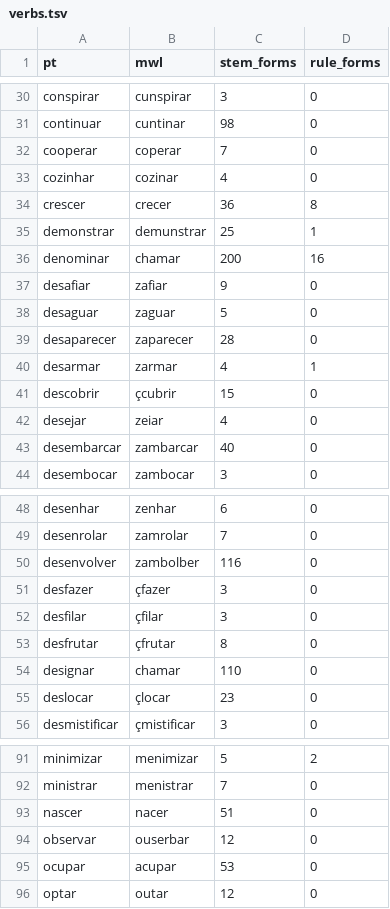
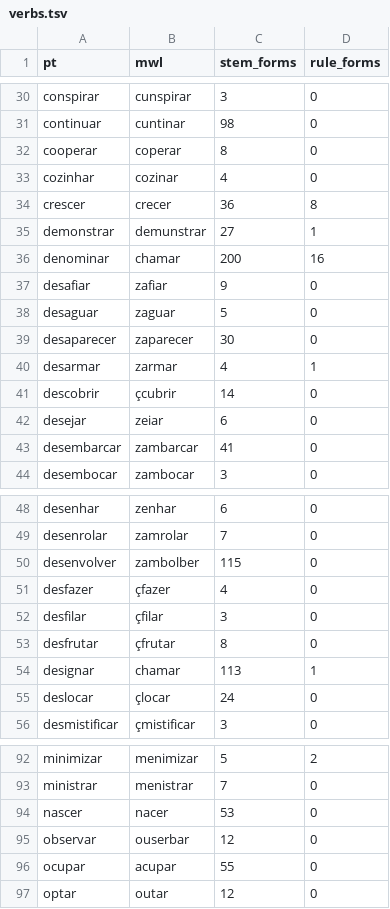
Before and after one commit to TigreGotico/pt2mirandese, a TSV file: pt2mirandese/data/verbs.tsv, drawn as a sheet; only a part is shown, gaps mark what is left out; the diff covers the shown part only.

```diff
--- a/pt2mirandese/data/verbs.tsv
+++ b/pt2mirandese/data/verbs.tsv
@@ -31,6 +31,6 @@ conspirar	cunspirar	3	0
 continuar	cuntinar	98	0
-cooperar	coperar	7	0
+cooperar	coperar	8	0
 cozinhar	cozinar	4	0
 crescer	crecer	36	8
-demonstrar	demunstrar	25	1
+demonstrar	demunstrar	27	1
 denominar	chamar	200	16
@@ -38,7 +38,7 @@ desafiar	zafiar	9	0
 desaguar	zaguar	5	0
-desaparecer	zaparecer	28	0
+desaparecer	zaparecer	30	0
 desarmar	zarmar	4	1
-descobrir	çcubrir	15	0
-desejar	zeiar	4	0
-desembarcar	zambarcar	40	0
+descobrir	çcubrir	14	0
+desejar	zeiar	6	0
+desembarcar	zambarcar	41	0
 desembocar	zambocar	3	0
@@ -49,8 +49,8 @@ desenhar	zenhar	6	0
 desenrolar	zamrolar	7	0
-desenvolver	zambolber	116	0
-desfazer	çfazer	3	0
+desenvolver	zambolber	115	0
+desfazer	çfazer	4	0
 desfilar	çfilar	3	0
 desfrutar	çfrutar	8	0
-designar	chamar	110	0
-deslocar	çlocar	23	0
+designar	chamar	113	1
+deslocar	çlocar	24	0
 desmistificar	çmistificar	3	0
@@ -92,5 +93,5 @@ minimizar	menimizar	5	2
 ministrar	menistrar	7	0
-nascer	nacer	51	0
+nascer	nacer	53	0
 observar	ouserbar	12	0
-ocupar	acupar	53	0
+ocupar	acupar	55	0
 optar	outar	12	0
```
Also changed, not shown: 1 added row and 20 edited cells elsewhere in this file, pt2mirandese/data/lexicon.tsv, 5 other files.
